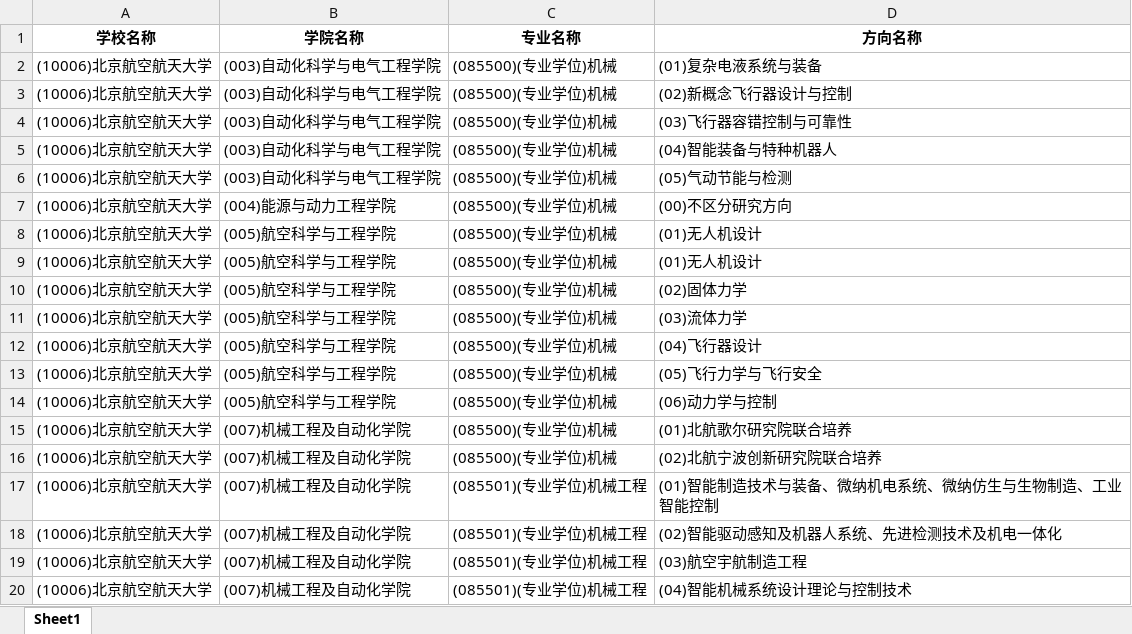
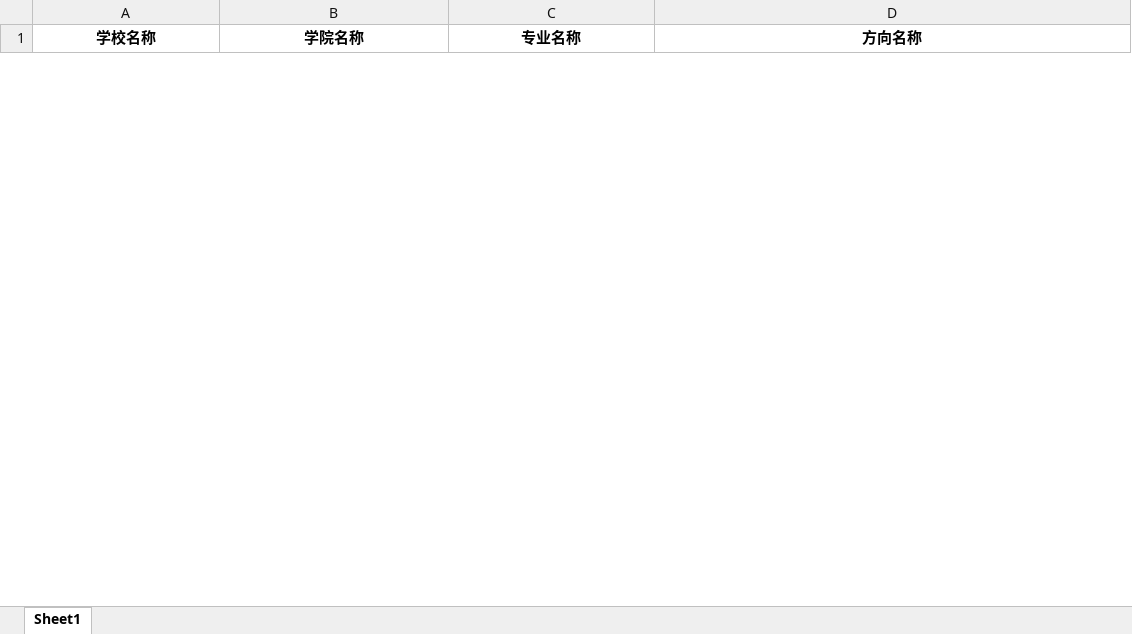
Before and after one commit to Joelsenior/yzw_spider, an Excel workbook: spilt/方向模板.xlsx, sheet Sheet1, drawn as a sheet; only a part is shown; values as stored, in another font and other column widths than the file's, no borders; removed rows and columns are numbered as before the commit, all else as after; the diff covers the shown part only; the diff names each change by its address in the sheet, - before the commit and + after, or states it on an @@ line.

```diff
--- a/spilt/方向模板.xlsx (sheet Sheet1)
+++ b/spilt/方向模板.xlsx (sheet Sheet1)
-row 2: (10006)北京航空航天大学 | (003)自动化科学与电气工程学院 | (085500)(专业学位)机械 | (01)复杂电液系统与装备
-row 3: (10006)北京航空航天大学 | (003)自动化科学与电气工程学院 | (085500)(专业学位)机械 | (02)新概念飞行器设计与控制
-row 4: (10006)北京航空航天大学 | (003)自动化科学与电气工程学院 | (085500)(专业学位)机械 | (03)飞行器容错控制与可靠性
-row 5: (10006)北京航空航天大学 | (003)自动化科学与电气工程学院 | (085500)(专业学位)机械 | (04)智能装备与特种机器人
-row 6: (10006)北京航空航天大学 | (003)自动化科学与电气工程学院 | (085500)(专业学位)机械 | (05)气动节能与检测
-row 7: (10006)北京航空航天大学 | (004)能源与动力工程学院 | (085500)(专业学位)机械 | (00)不区分研究方向
-row 8: (10006)北京航空航天大学 | (005)航空科学与工程学院 | (085500)(专业学位)机械 | (01)无人机设计
-row 9: (10006)北京航空航天大学 | (005)航空科学与工程学院 | (085500)(专业学位)机械 | (01)无人机设计
-row 10: (10006)北京航空航天大学 | (005)航空科学与工程学院 | (085500)(专业学位)机械 | (02)固体力学
-row 11: (10006)北京航空航天大学 | (005)航空科学与工程学院 | (085500)(专业学位)机械 | (03)流体力学
-row 12: (10006)北京航空航天大学 | (005)航空科学与工程学院 | (085500)(专业学位)机械 | (04)飞行器设计
-row 13: (10006)北京航空航天大学 | (005)航空科学与工程学院 | (085500)(专业学位)机械 | (05)飞行力学与飞行安全
-row 14: (10006)北京航空航天大学 | (005)航空科学与工程学院 | (085500)(专业学位)机械 | (06)动力学与控制
-row 15: (10006)北京航空航天大学 | (007)机械工程及自动化学院 | (085500)(专业学位)机械 | (01)北航歌尔研究院联合培养
-row 16: (10006)北京航空航天大学 | (007)机械工程及自动化学院 | (085500)(专业学位)机械 | (02)北航宁波创新研究院联合培养
-row 17: (10006)北京航空航天大学 | (007)机械工程及自动化学院 | (085501)(专业学位)机械工程 | (01)智能制造技术与装备、微纳机电系统、微纳仿生与生物制造、工业智能控制
-row 18: (10006)北京航空航天大学 | (007)机械工程及自动化学院 | (085501)(专业学位)机械工程 | (02)智能驱动感知及机器人系统、先进检测技术及机电一体化
-row 19: (10006)北京航空航天大学 | (007)机械工程及自动化学院 | (085501)(专业学位)机械工程 | (03)航空宇航制造工程
-row 20: (10006)北京航空航天大学 | (007)机械工程及自动化学院 | (085501)(专业学位)机械工程 | (04)智能机械系统设计理论与控制技术
```
Also changed, not shown: 3 added rows and 21 removed rows elsewhere in this sheet, spilt/专业模板.xlsx, spilt/学校模板.xlsx, 37 other files.
